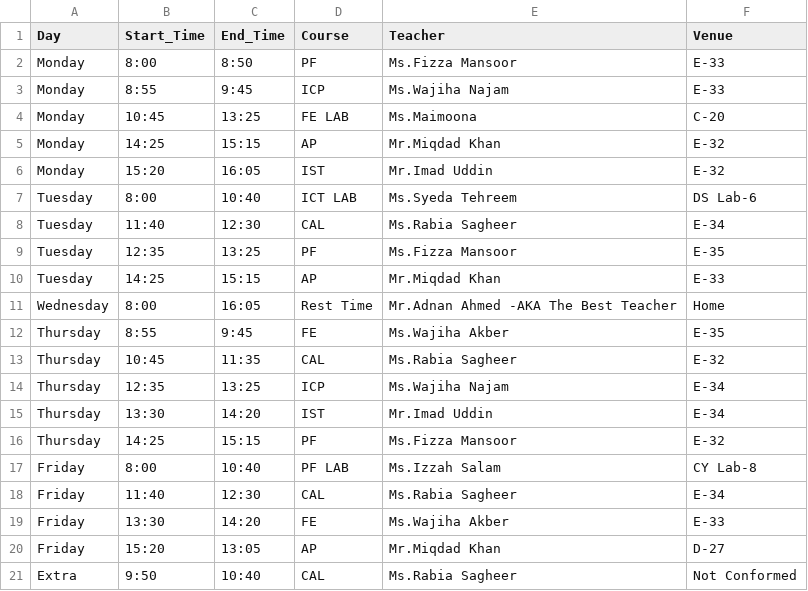
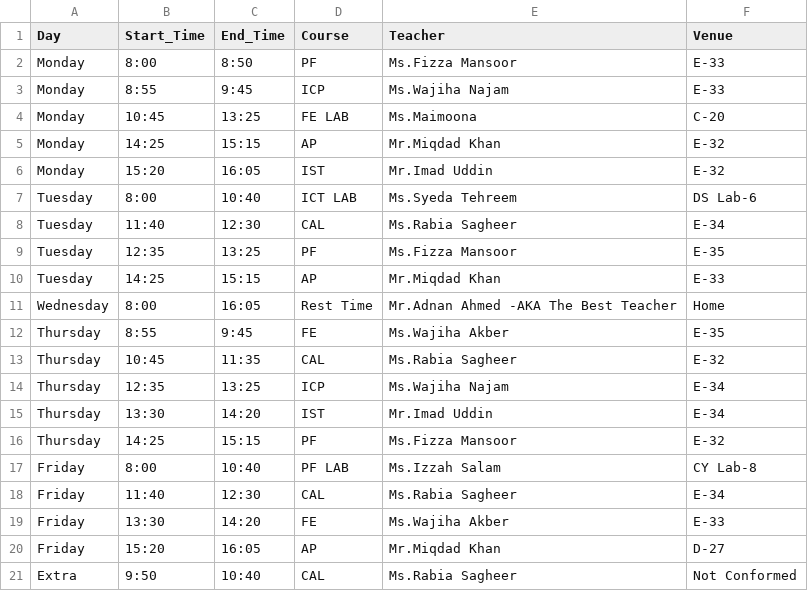
Before and after one commit to k253007-ad/TimeTable-b-Adnan-Ahmed-SE, a CSV file: timetable1b.csv, drawn as a sheet.

Commit message:
Update timetable1b.csv

```diff
--- a/timetable1b.csv
+++ b/timetable1b.csv
@@ -19,3 +19,3 @@ Friday,11:40,12:30,CAL,Ms.Rabia Sagheer,E-34
 Friday,13:30,14:20,FE,Ms.Wajiha Akber,E-33
-Friday,15:20,13:05,AP,Mr.Miqdad Khan,D-27
+Friday,15:20,16:05,AP,Mr.Miqdad Khan,D-27
 Extra,9:50,10:40,CAL,Ms.Rabia Sagheer,Not Conformed
```
